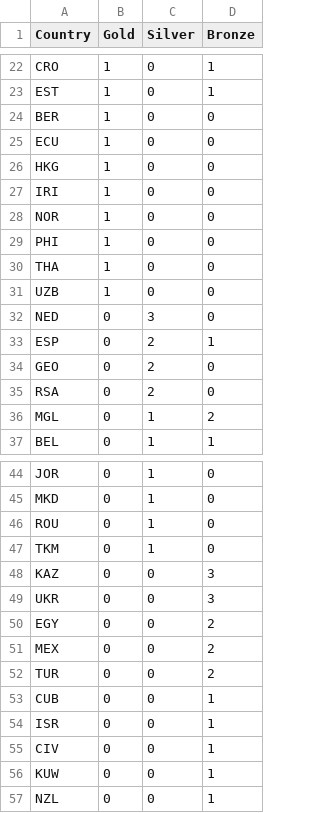
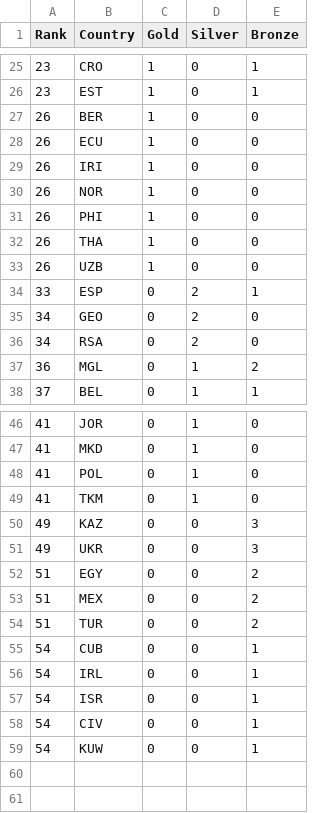
Before and after one commit to ElijahCGames/MedalTable, a CSV file: medals.csv, drawn as a sheet; only a part is shown, gaps mark what is left out; removed rows and columns are numbered as before the commit, all else as after; the diff covers the shown part only; the diff names each change by its address in the sheet, - before the commit and + after, or states it on an @@ line.

Commit message:
Ranks!

```diff
--- a/medals.csv
+++ b/medals.csv
+column A (Rank), rows 25-38: 23 | 23 | 26 | 26 | 26 | 26 | 26 | 26 | 26 | 33 | 34 | 34 | 36 | 37; rows 46-55: 41 | 41 | 41 | 41 | 49 | 49 | 51 | 51 | 51 | 54; rows 57-59: all 54
-row 26: HKG | 1 | 0 | 0
-row 32: NED | 0 | 3 | 0
-B48 (Country): ROU
+B48 (Country): POL
+row 56: 54 | IRL | 0 | 0 | 1
-row 57: NZL | 0 | 0 | 1
```
Also changed, not shown: 6 added rows, 2 removed rows and 16 edited cells elsewhere in this file, 4 other files.
